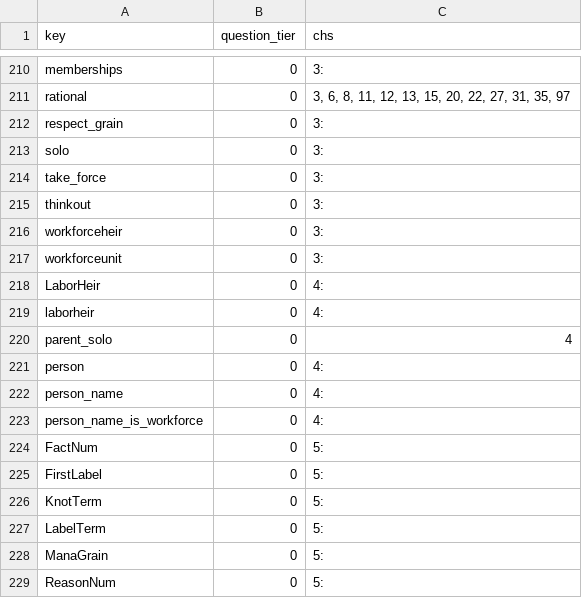
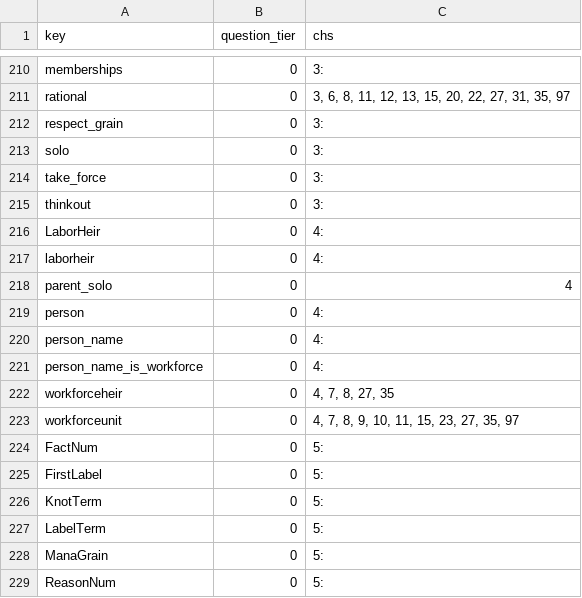
Before and after one commit to jschalk/jaar, a CSV file: src/ch99_glossary/derived/question_tier.csv, drawn as a sheet; only a part is shown, gaps mark what is left out; removed rows and columns are numbered as before the commit, all else as after; the diff names each change by its address in the sheet, - before the commit and + after, or states it on an @@ line.

```diff
--- a/src/ch99_glossary/derived/question_tier.csv
+++ b/src/ch99_glossary/derived/question_tier.csv
-row 216: workforceheir | 0 | 3:
-row 217: workforceunit | 0 | 3:
+row 222: workforceheir | 0 | 4, 7, 8, 27, 35
+row 223: workforceunit | 0 | 4, 7, 8, 9, 10, 11, 15, 23, 27, 35, 97
```
Also changed, not shown: src/ch99_glossary/derived/keg_exam_questions.csv, 4 other files.
